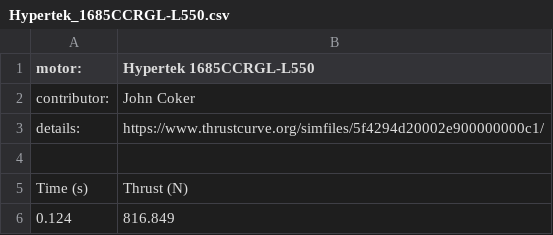
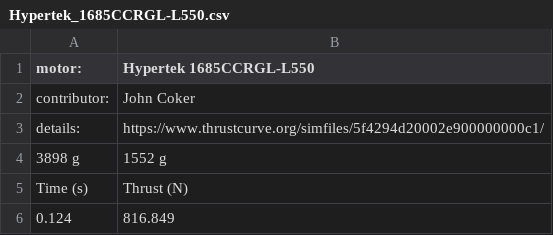
Before and after one commit to Rileymdm/JARVIS, a CSV file: rocket-simulation-ui/thrust_curves/csv/Hypertek_1685CCRGL-L550.csv, drawn as a sheet; only a part is shown; the diff names each change by its address in the sheet, - before the commit and + after, or states it on an @@ line.

```diff
--- a/rocket-simulation-ui/thrust_curves/csv/Hypertek_1685CCRGL-L550.csv
+++ b/rocket-simulation-ui/thrust_curves/csv/Hypertek_1685CCRGL-L550.csv
-row 4: (empty)
+row 4: 3898 g | 1552 g
```
Also changed, not shown: rocket-simulation-ui/thrust_curves/csv/Hypertek_1685CCRGLFX-L610FX.csv, rocket-simulation-ui/thrust_curves/csv/Hypertek_835CC125J-K240.csv, 7 other files.
